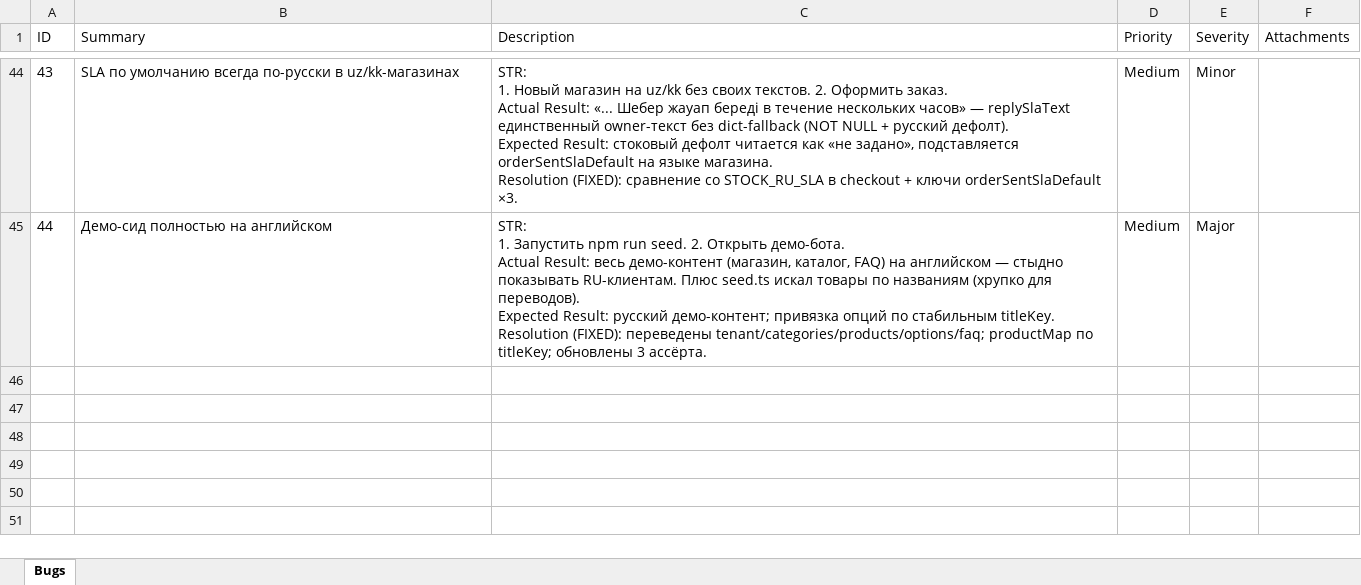
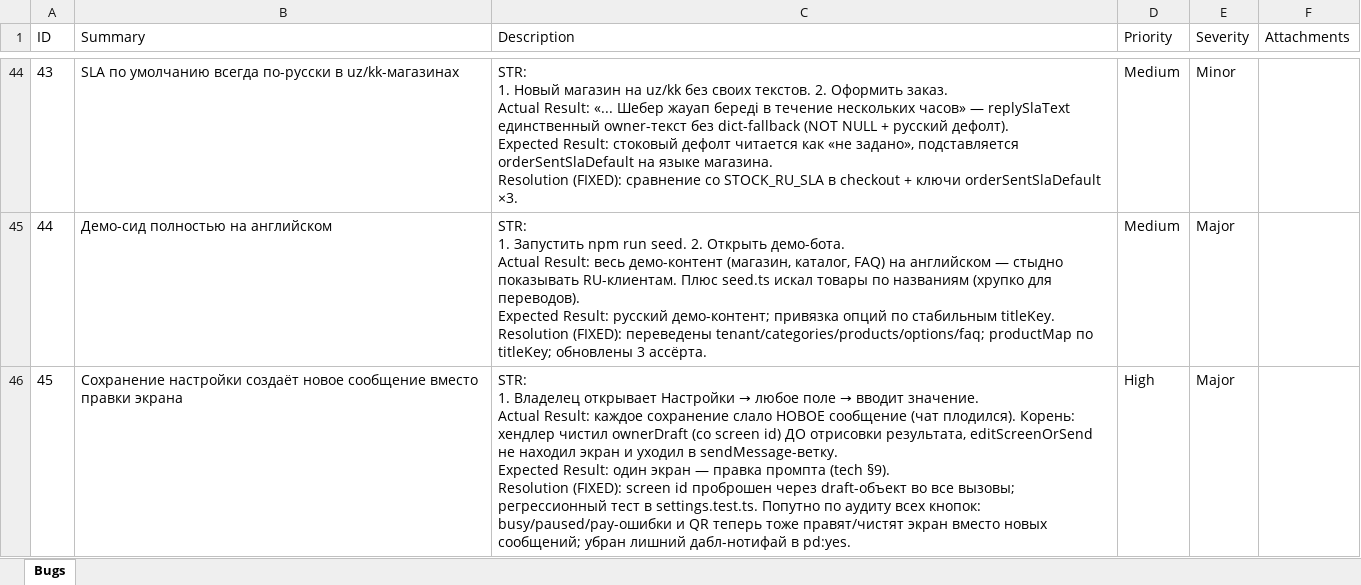
Before and after one commit to koyaware/confectioner-bot, an Excel workbook: docs/qa/bugs.xlsx, sheet Bugs, drawn as a sheet; only a part is shown, gaps mark what is left out; values as stored, in another font and other column widths than the file's, no borders; ↵ is a line break in a cell; the diff names each change by its address in the sheet, - before the commit and + after, or states it on an @@ line.

Commit message:
fix(onescreen): edit everywhere instead of new messages
Root cause: ownerDraft (with screen id) was cleared before rendering, so every settings/catalog/FAQ save sent a new message. Thread the draft through. Same audit pass: busy/paused/pay errors edit the screen, QR view removes the list first, pd:yes drops the redundant notice. Bug 45.

```diff
--- a/docs/qa/bugs.xlsx (sheet Bugs)
+++ b/docs/qa/bugs.xlsx (sheet Bugs)
+row 46: 45 | Сохранение настройки создаёт новое сообщение вместо правки экрана | STR: ↵ 1. Владелец открывает Настройки → любое поле → вводит значение. ↵ Actual Result: каждое сохранение слало НОВОЕ сообщение (чат плодился). Корень: хендлер чистил ownerDraft (со screen id) ДО отрисовки результата, editScreenOrSend не находил экран и уходил в sendMessage-ветку. ↵ Expected Result: один экран — правка промпта (tech §9). ↵ Resolution (FIXED): screen id проброшен через draft-объект во все вызовы; регрессионный тест в settings.test.ts. Попутно по аудиту всех кнопок: busy/paused/pay-ошибки и QR теперь тоже правят/чистят экран вместо новых сообщений; убран лишний дабл-нотифай в pd:yes. | High | Major
```
Also changed, not shown: 10 other files.
